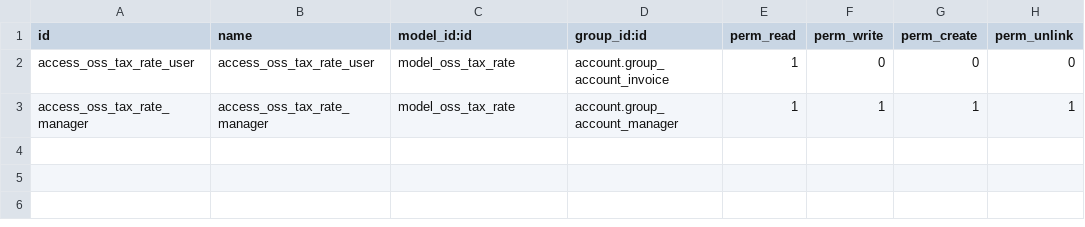
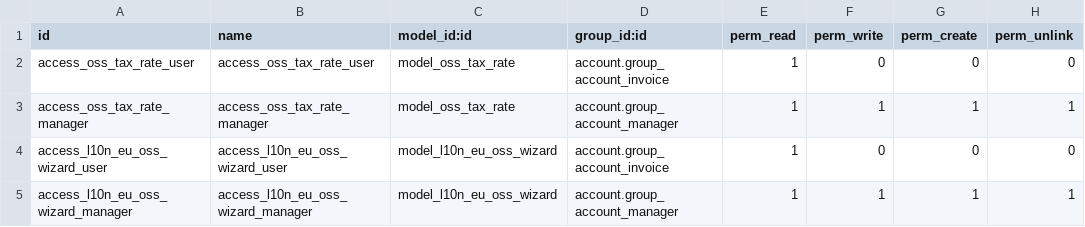
Before and after one commit to OCA/account-fiscal-rule, a CSV file: l10n_eu_oss/security/ir.model.access.csv, drawn as a sheet.

```diff
--- a/l10n_eu_oss/security/ir.model.access.csv
+++ b/l10n_eu_oss/security/ir.model.access.csv
@@ -3 +3,3 @@ access_oss_tax_rate_user,access_oss_tax_rate_user,model_oss_tax_rate,account.gro
 access_oss_tax_rate_manager,access_oss_tax_rate_manager,model_oss_tax_rate,account.group_account_manager,1,1,1,1
+access_l10n_eu_oss_wizard_user,access_l10n_eu_oss_wizard_user,model_l10n_eu_oss_wizard,account.group_account_invoice,1,0,0,0
+access_l10n_eu_oss_wizard_manager,access_l10n_eu_oss_wizard_manager,model_l10n_eu_oss_wizard,account.group_account_manager,1,1,1,1
```
Also changed, not shown: 2 other files.
